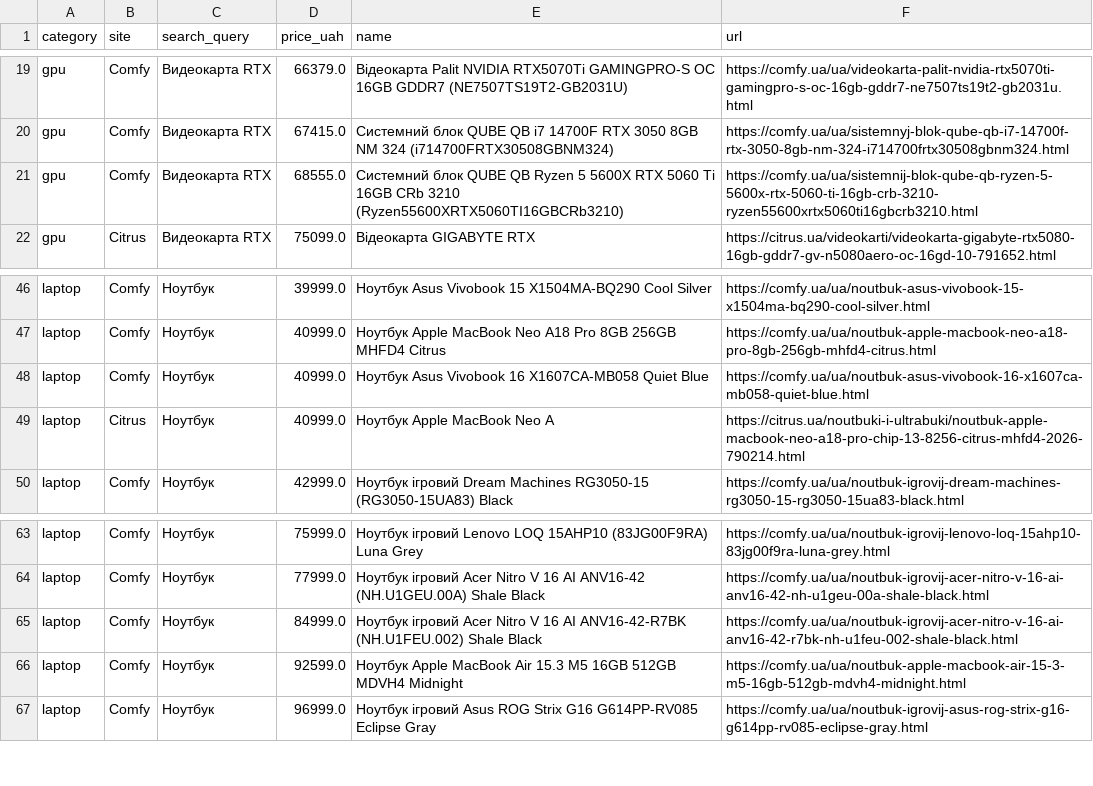
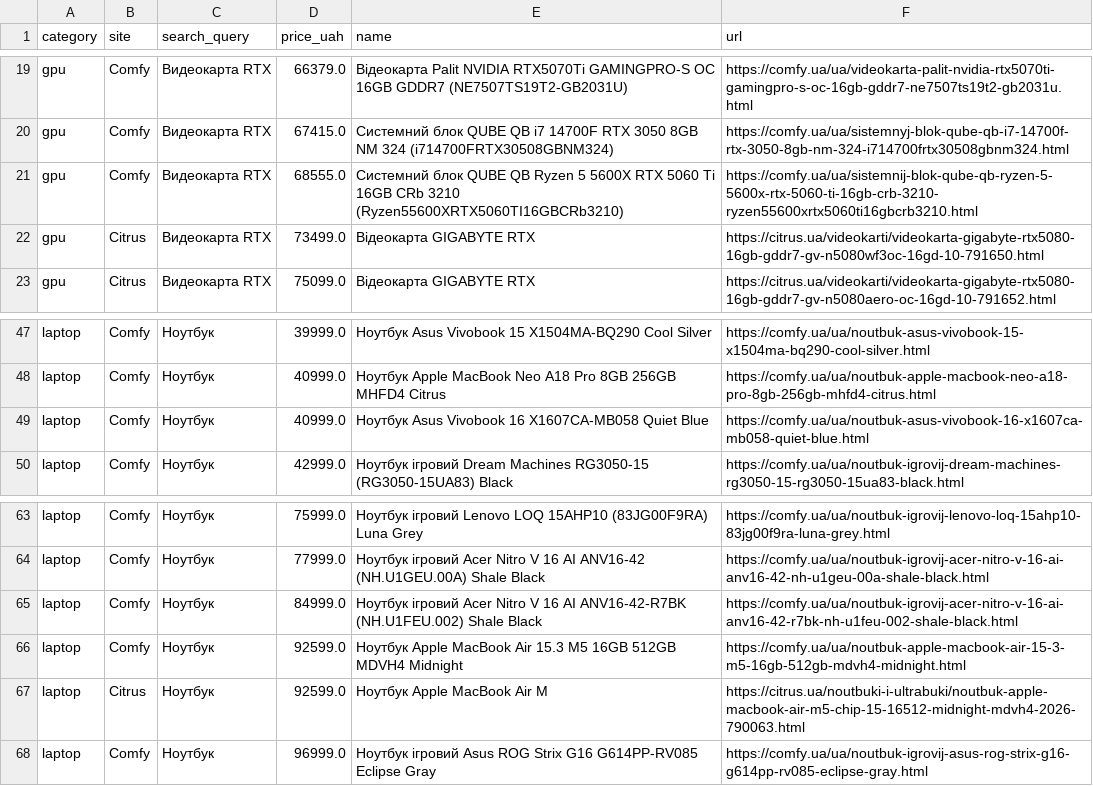
Before and after one commit to Gavnenko123/rycar-preview, a CSV file: misprice/docs/results_all.csv, drawn as a sheet; only a part is shown, gaps mark what is left out; removed rows and columns are numbered as before the commit, all else as after; the diff names each change by its address in the sheet, - before the commit and + after, or states it on an @@ line.

```diff
--- a/misprice/docs/results_all.csv
+++ b/misprice/docs/results_all.csv
+row 22: gpu | Citrus | Видеокарта RTX | 73499.0 | Відеокарта GIGABYTE RTX | https://citrus.ua/videokarti/videokarta-gigabyte-rtx5080-16gb-gddr7-gv-n5080wf3oc-16gd-10-791650.html
-row 49: laptop | Citrus | Ноутбук | 40999.0 | Ноутбук Apple MacBook Neo A | https://citrus.ua/noutbuki-i-ultrabuki/noutbuk-apple-macbook-neo-a18-pro-chip-13-8256-citrus-mhfd4-2026-790214.html
+row 67: laptop | Citrus | Ноутбук | 92599.0 | Ноутбук Apple MacBook Air M | https://citrus.ua/noutbuki-i-ultrabuki/noutbuk-apple-macbook-air-m5-chip-15-16512-midnight-mdvh4-2026-790063.html
```
Also changed, not shown: 2 other files.
